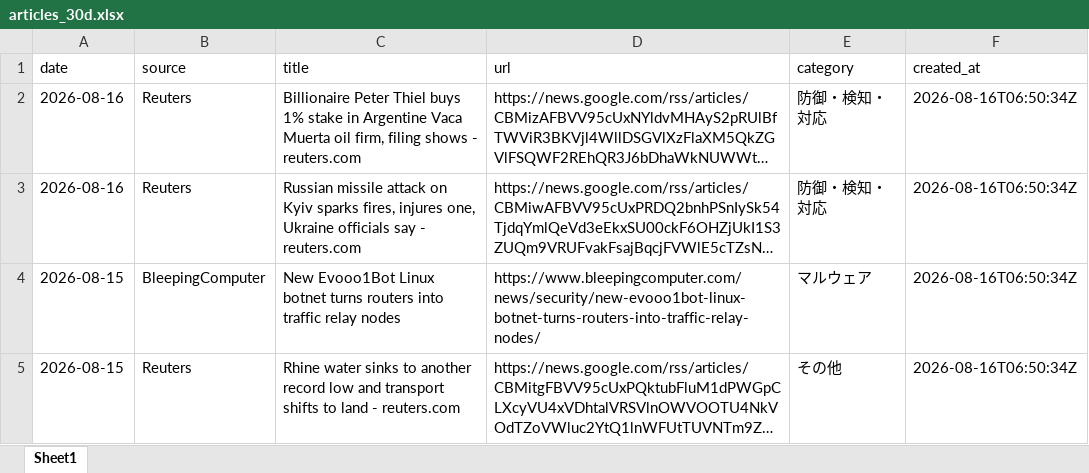
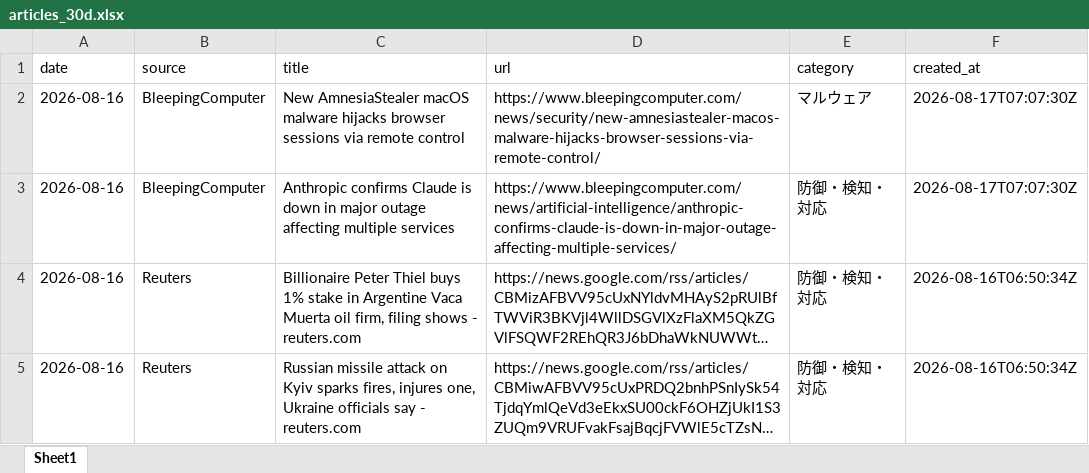
Before and after one commit to Riku888/industry-news-discord-bot, an Excel workbook: docs/exports/articles_30d.xlsx, sheet Sheet1, drawn as a sheet; only a part is shown; the shorter side is filled out with more unchanged rows; long unchanged cells end in …; values as stored, in another font and other column widths than the file's, no borders; the diff covers the shown part only; the diff names each change by its address in the sheet, - before the commit and + after, or states it on an @@ line.

```diff
--- a/docs/exports/articles_30d.xlsx (sheet Sheet1)
+++ b/docs/exports/articles_30d.xlsx (sheet Sheet1)
+row 2: 2026-08-16 | BleepingComputer | New AmnesiaStealer macOS malware hijacks browser sessions via remote control | https://www.bleepingcomputer.com/news/security/new-amnesiastealer-macos-malware-hijacks-browser-sessions-via-remote-control/ | マルウェア | 2026-08-17T07:07:30Z
+row 3: 2026-08-16 | BleepingComputer | Anthropic confirms Claude is down in major outage affecting multiple services | https://www.bleepingcomputer.com/news/artificial-intelligence/anthropic-confirms-claude-is-down-in-major-outage-affecting-multiple-services/ | 防御・検知・対応 | 2026-08-17T07:07:30Z
```
Also changed, not shown: 42 removed rows elsewhere in this sheet, docs/exports/articles_90d.xlsx, 8 other files.
